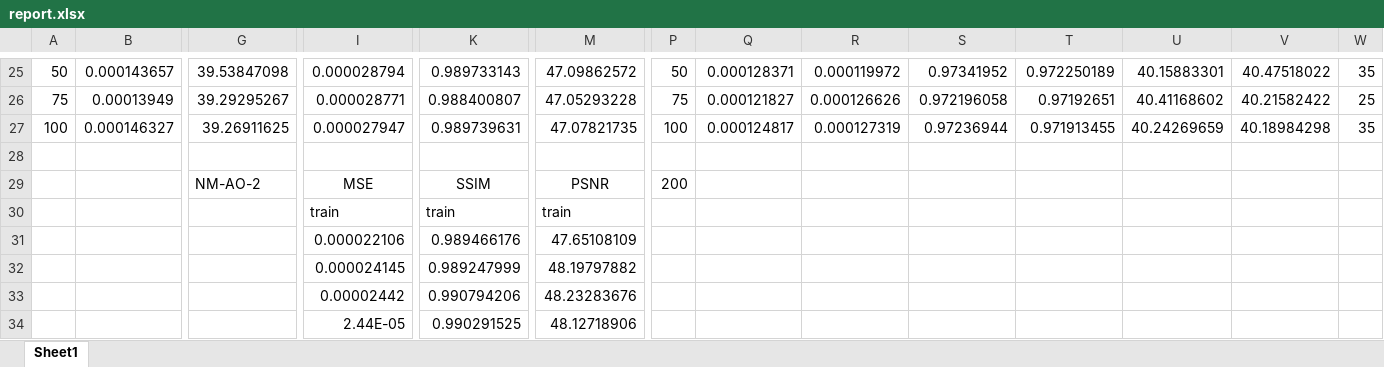
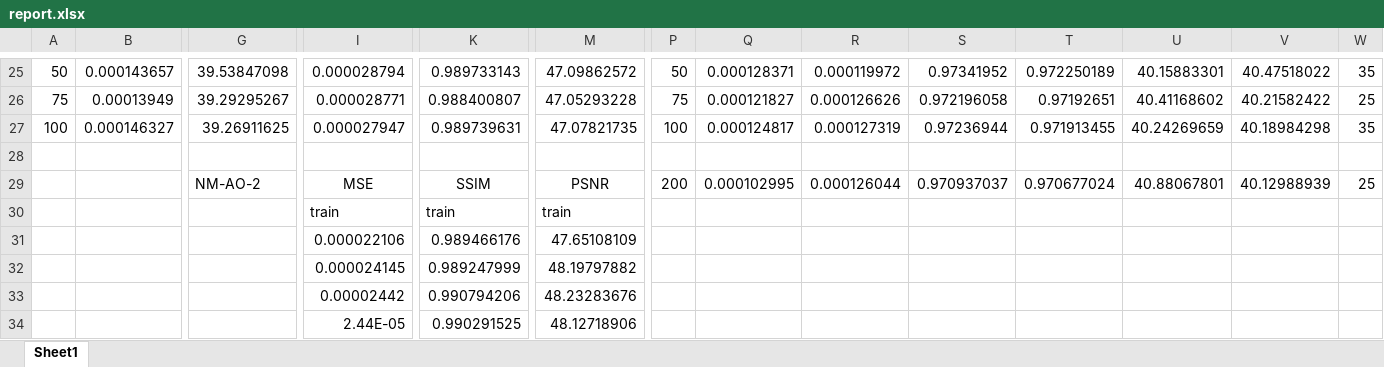
Before and after one commit to maqorbani/Thesis, an Excel workbook: report.xlsx, sheet Sheet1, drawn as a sheet; only a part is shown, gaps mark what is left out; values as stored, in another font and other column widths than the file's, no borders; conditional formats not drawn; removed rows and columns are numbered as before the commit, all else as after; rows hold the shown columns only; the diff names each change by its address in the sheet, - before the commit and + after, or states it on an @@ line.

Commit message:
report.xlsx was updated 200 sample NM-AO-2

```diff
--- a/report.xlsx (sheet Sheet1)
+++ b/report.xlsx (sheet Sheet1)
-row 29:  |  | NM-AO-2 | MSE | SSIM | PSNR | 200
+row 29:  |  | NM-AO-2 | MSE | SSIM | PSNR | 200 | 0.000102995 | 0.000126044 | 0.970937037 | 0.970677024 | 40.88067801 | 40.12988939 | 25
```
